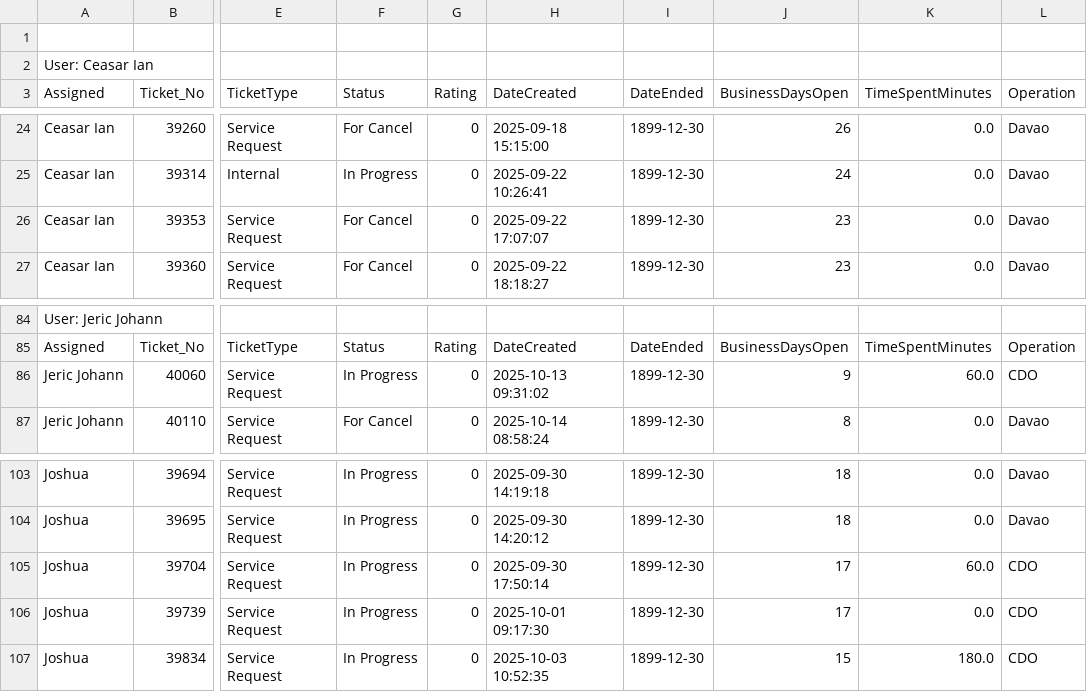
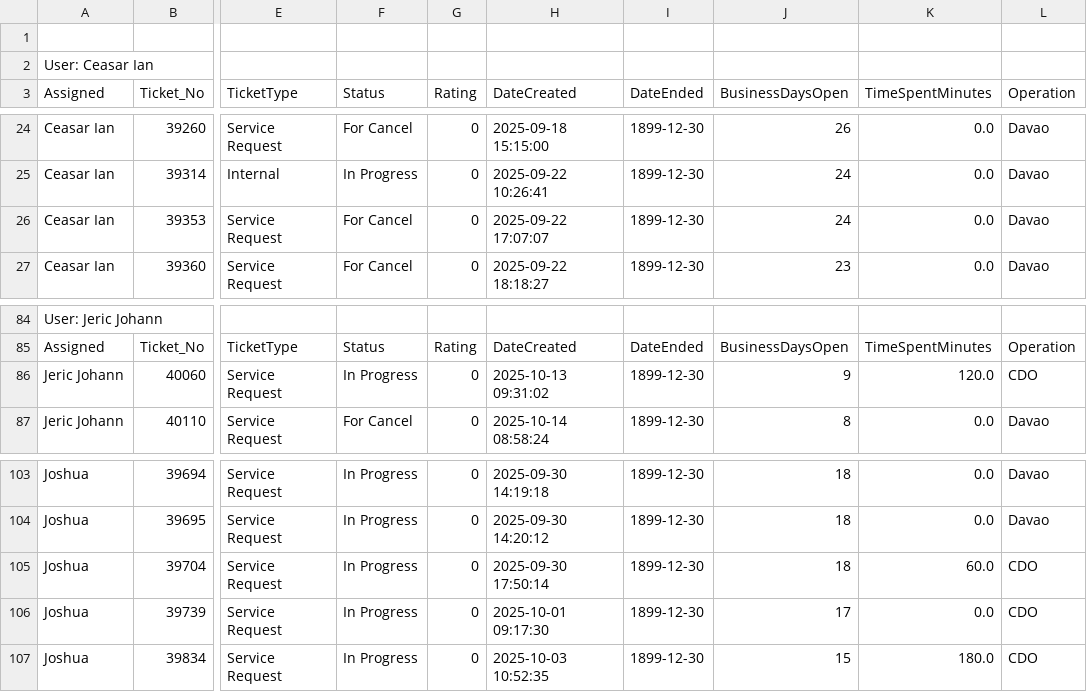
Before and after one commit to astechsupport/technical-support-data, a CSV file: pastdue.csv, drawn as a sheet; only a part is shown, gaps mark what is left out; the diff names each change by its address in the sheet, - before the commit and + after, or states it on an @@ line.

```diff
--- a/pastdue.csv
+++ b/pastdue.csv
-J26 (BusinessDaysOpen): 23
+J26 (BusinessDaysOpen): 24
-K86 (TimeSpentMinutes): 60.0
+K86 (TimeSpentMinutes): 120.0
-J105 (BusinessDaysOpen): 17
+J105 (BusinessDaysOpen): 18
```
Also changed, not shown: data.csv.
